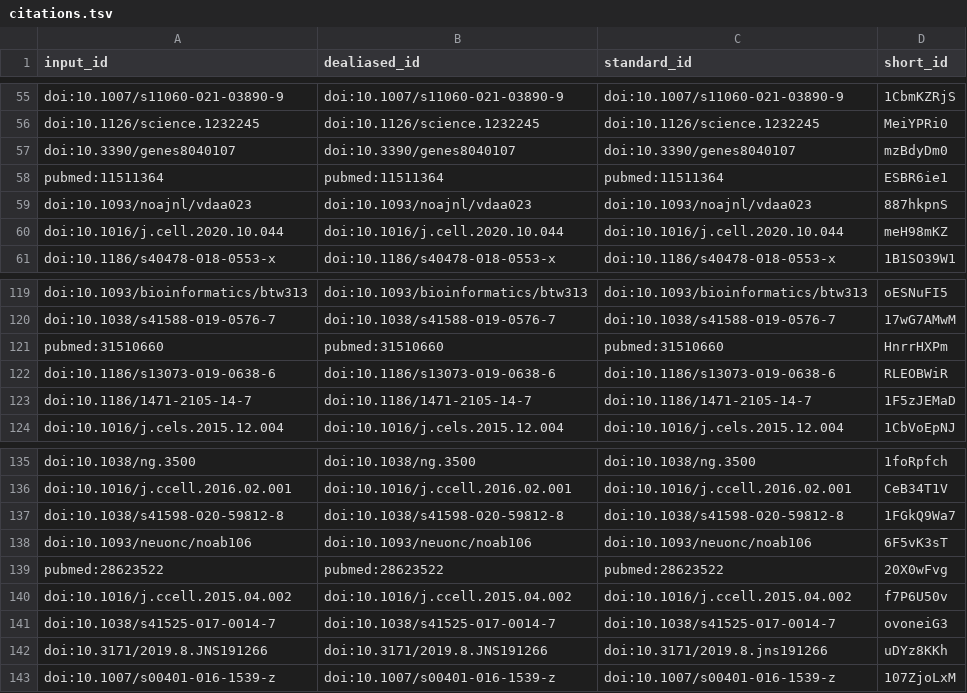
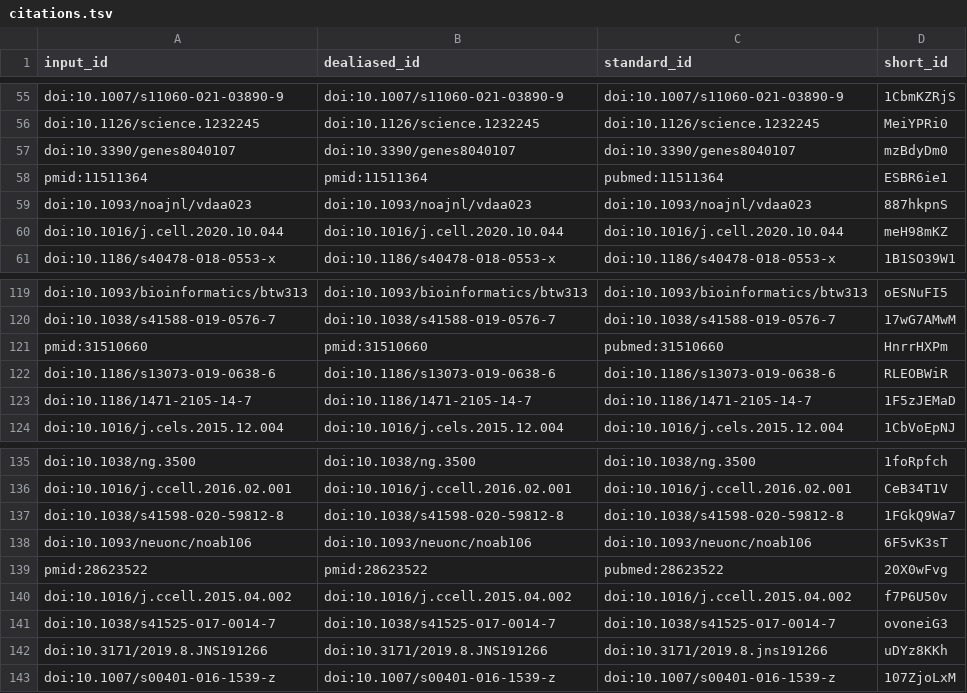
Before and after one commit to AlexsLemonade/OpenPBTA-manuscript, a TSV file: citations.tsv, drawn as a sheet; only a part is shown, gaps mark what is left out; the diff covers the shown part only.

```diff
--- a/citations.tsv
+++ b/citations.tsv
@@ -57,3 +57,3 @@ doi:10.1126/science.1232245	doi:10.1126/science.1232245	doi:10.1126/science.1232
 doi:10.3390/genes8040107	doi:10.3390/genes8040107	doi:10.3390/genes8040107	mzBdyDm0
-pubmed:11511364	pubmed:11511364	pubmed:11511364	ESBR6ie1
+pmid:11511364	pmid:11511364	pubmed:11511364	ESBR6ie1
 doi:10.1093/noajnl/vdaa023	doi:10.1093/noajnl/vdaa023	doi:10.1093/noajnl/vdaa023	887hkpnS
@@ -120,3 +120,3 @@ doi:10.1093/bioinformatics/btw313	doi:10.1093/bioinformatics/btw313	doi:10.1093/
 doi:10.1038/s41588-019-0576-7	doi:10.1038/s41588-019-0576-7	doi:10.1038/s41588-019-0576-7	17wG7AMwM
-pubmed:31510660	pubmed:31510660	pubmed:31510660	HnrrHXPm
+pmid:31510660	pmid:31510660	pubmed:31510660	HnrrHXPm
 doi:10.1186/s13073-019-0638-6	doi:10.1186/s13073-019-0638-6	doi:10.1186/s13073-019-0638-6	RLEOBWiR
@@ -138,3 +138,3 @@ doi:10.1038/s41598-020-59812-8	doi:10.1038/s41598-020-59812-8	doi:10.1038/s41598
 doi:10.1093/neuonc/noab106	doi:10.1093/neuonc/noab106	doi:10.1093/neuonc/noab106	6F5vK3sT
-pubmed:28623522	pubmed:28623522	pubmed:28623522	20X0wFvg
+pmid:28623522	pmid:28623522	pubmed:28623522	20X0wFvg
 doi:10.1016/j.ccell.2015.04.002	doi:10.1016/j.ccell.2015.04.002	doi:10.1016/j.ccell.2015.04.002	f7P6U50v
```
Also changed, not shown: 18 edited cells elsewhere in this file, 7 other files.
